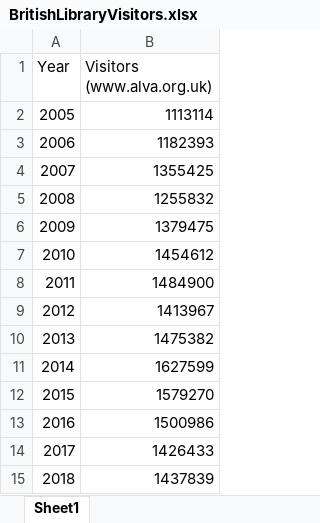
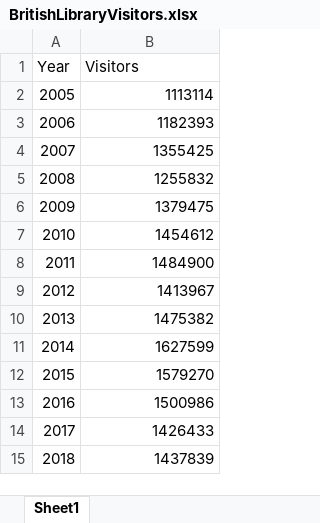
Before and after one commit to dpstuart/jupyter, an Excel workbook: BritishLibraryVisitors.xlsx, sheet Sheet1, drawn as a sheet; values as stored, in another font and other column widths than the file's, no borders; the diff names each change by its address in the sheet, - before the commit and + after, or states it on an @@ line.

Commit message:
Add files via upload

```diff
--- a/BritishLibraryVisitors.xlsx (sheet Sheet1)
+++ b/BritishLibraryVisitors.xlsx (sheet Sheet1)
-B1: Visitors (www.alva.org.uk)
+B1: Visitors
```
